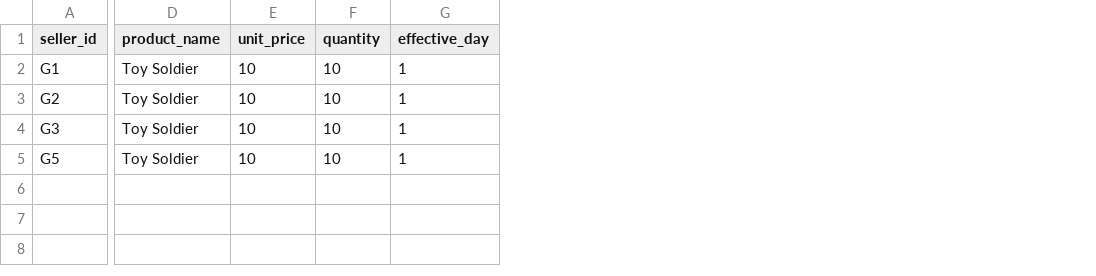
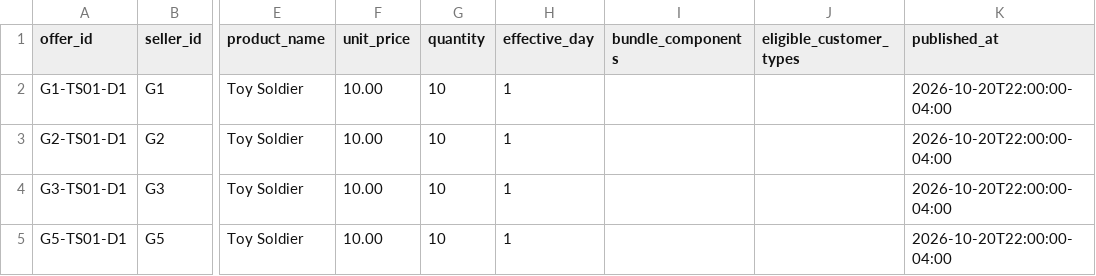
Before and after one commit to shahanggnore-cmyk/toy-soldier-market, a CSV file: data/offers.csv, drawn as a sheet; only a part is shown, gaps mark what is left out; addresses are those after the commit; the diff names each change by its address in the sheet, - before the commit and + after, or states it on an @@ line.

```diff
--- a/data/offers.csv
+++ b/data/offers.csv
+column A (offer_id), rows 2-5: G1-TS01-D1 | G2-TS01-D1 | G3-TS01-D1 | G5-TS01-D1
+column I (bundle_components), empty
+column J (eligible_customer_types), empty
+column K (published_at), rows 2-5: all 2026-10-20T22:00:00-04:00
-F2:F5 (unit_price): 10
+F2:F5 (unit_price): 10.00
```
Also changed, not shown: 11 other files.
